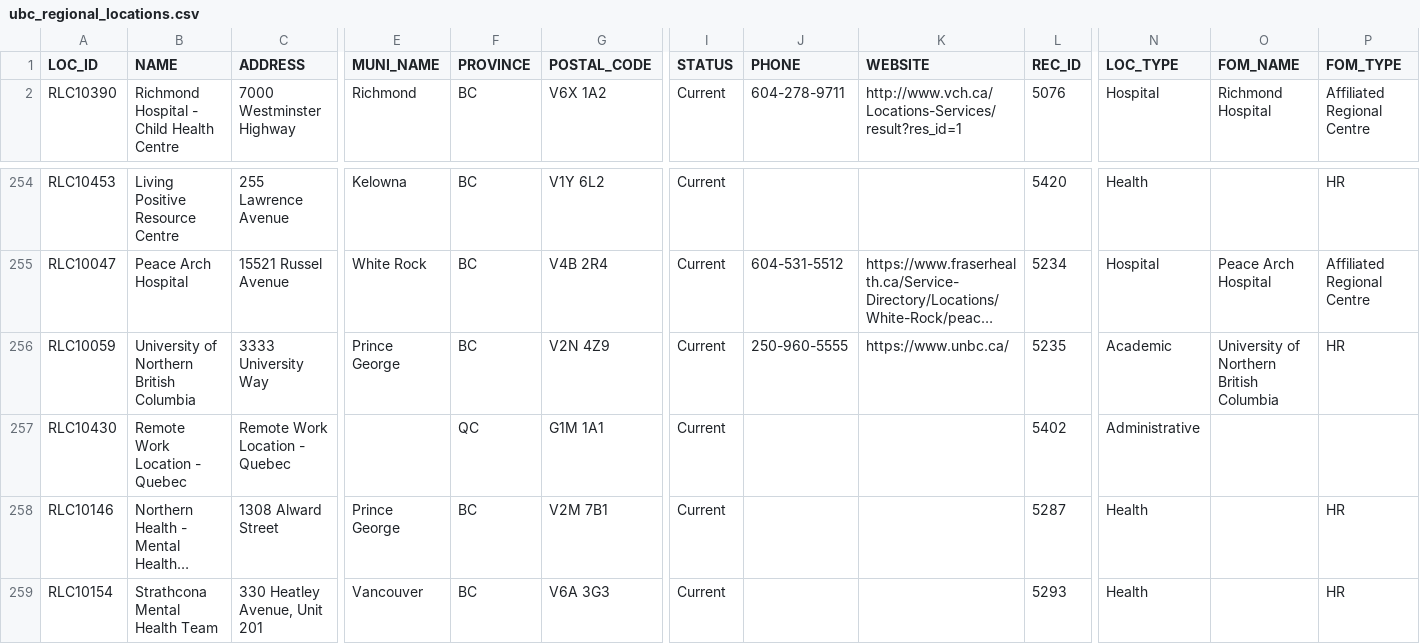
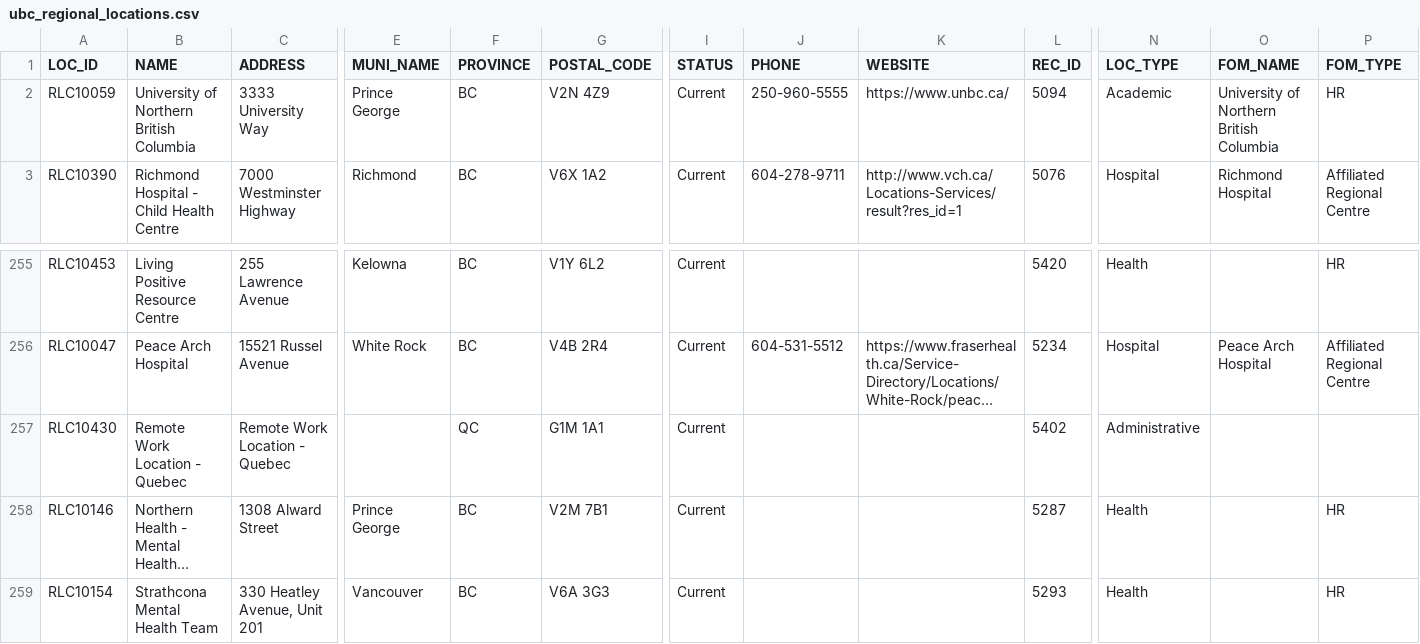
Before and after one commit to UBCGeodata/ubc-geospatial-opendata, a CSV file: off-campus/locations/csv/ubc_regional_locations.csv, drawn as a sheet; only a part is shown, gaps mark what is left out; long unchanged cells end in …; removed rows and columns are numbered as before the commit, all else as after; rows hold the shown columns only; the diff names each change by its address in the sheet, - before the commit and + after, or states it on an @@ line.

```diff
--- a/off-campus/locations/csv/ubc_regional_locations.csv
+++ b/off-campus/locations/csv/ubc_regional_locations.csv
+row 2: RLC10059 | University of Northern British Columbia | 3333 University Way | Prince George | BC | V2N 4Z9 | Current | 250-960-5555 | https://www.unbc.ca/ | 5094 | Academic | University of Northern British Columbia | HR
-row 256: RLC10059 | University of Northern British Columbia | 3333 University Way | Prince George | BC | V2N 4Z9 | Current | 250-960-5555 | https://www.unbc.ca/ | 5235 | Academic | University of Northern British Columbia | HR
```
Also changed, not shown: ubcv/locations/csv/ubcv_address.csv, ubcv/locations/csv/ubcv_address_mailing.csv, 7 other files.
